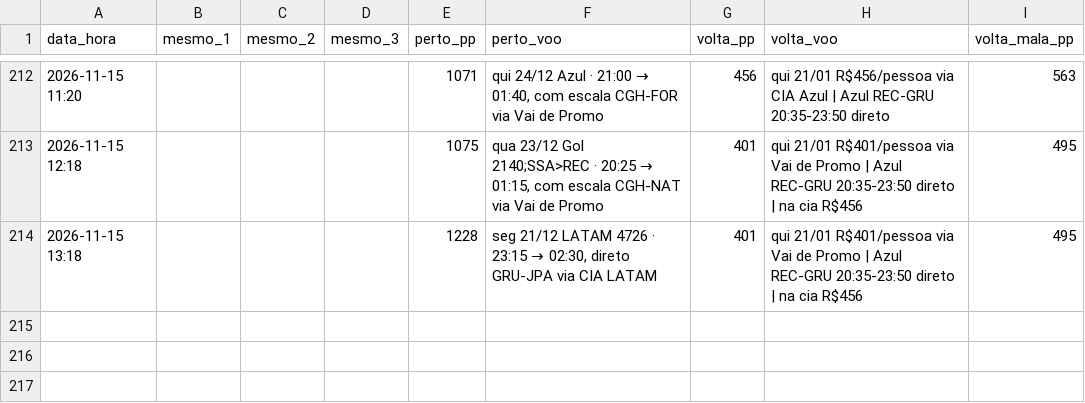
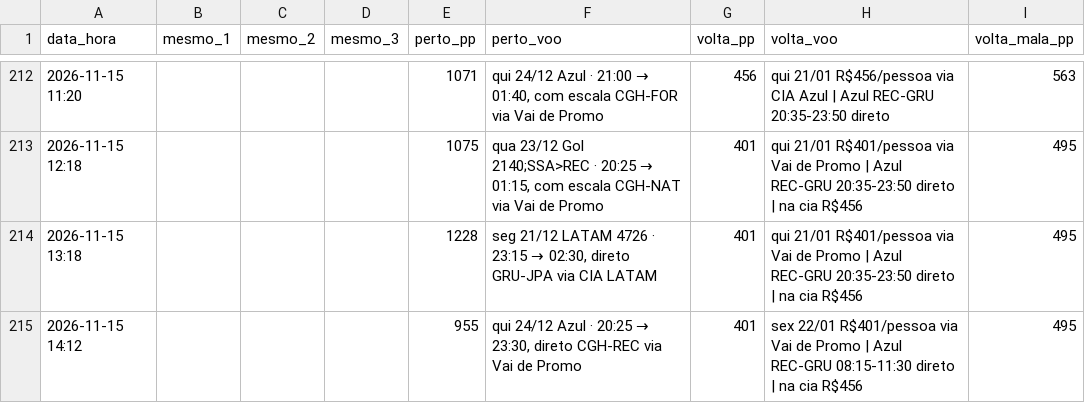
Before and after one commit to hugovfa2017/passagens-monitor, a CSV file: historico.csv, drawn as a sheet; only a part is shown, gaps mark what is left out; the diff names each change by its address in the sheet, - before the commit and + after, or states it on an @@ line.

```diff
--- a/historico.csv
+++ b/historico.csv
+row 215: 2026-11-15 14:12 |  |  |  | 955 | qui 24/12 Azul · 20:25 → 23:30, direto CGH-REC via Vai de Promo | 401 | sex 22/01 R$401/pessoa via Vai de Promo | Azul REC-GRU 08:15-11:30 direto | na cia R$456 | 495
```
Also changed, not shown: 4 other files.
